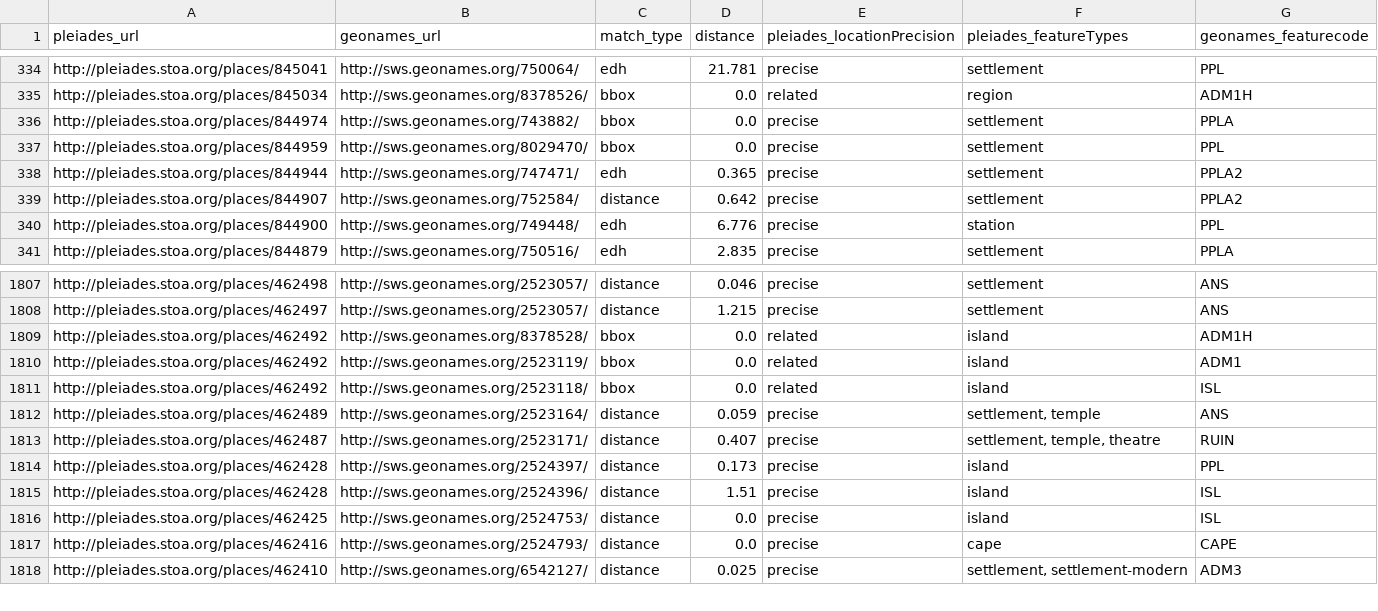
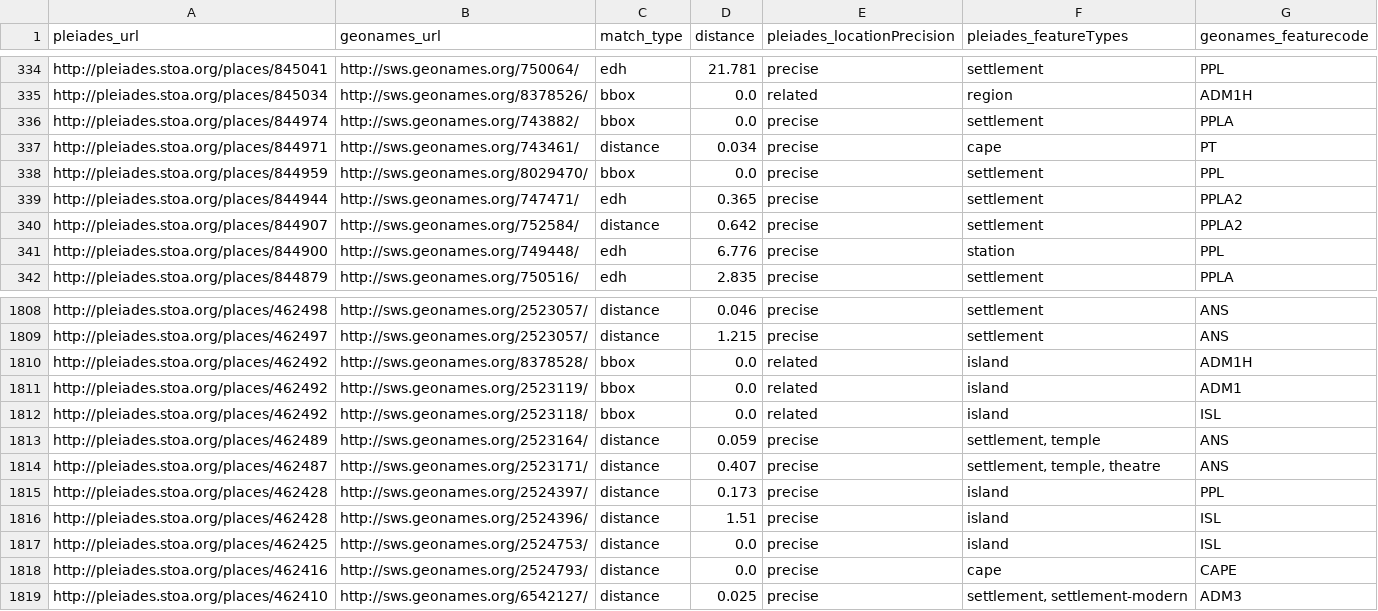
Before and after one commit to ryanfb/pleiades-plus, a CSV file: data/pleiades-plus.csv, drawn as a sheet; only a part is shown, gaps mark what is left out.

Commit message:
2015-09-01 pleiades-plus.csv update

```diff
--- a/data/pleiades-plus.csv
+++ b/data/pleiades-plus.csv
@@ -336,2 +336,3 @@ http://pleiades.stoa.org/places/845034,http://sws.geonames.org/8378526/,bbox,0.0
 http://pleiades.stoa.org/places/844974,http://sws.geonames.org/743882/,bbox,0.0,precise,"settlement",PPLA
+http://pleiades.stoa.org/places/844971,http://sws.geonames.org/743461/,distance,0.034,precise,"cape",PT
 http://pleiades.stoa.org/places/844959,http://sws.geonames.org/8029470/,bbox,0.0,precise,"settlement",PPL
@@ -1812,3 +1813,3 @@ http://pleiades.stoa.org/places/462492,http://sws.geonames.org/2523118/,bbox,0.0
 http://pleiades.stoa.org/places/462489,http://sws.geonames.org/2523164/,distance,0.059,precise,"settlement, temple",ANS
-http://pleiades.stoa.org/places/462487,http://sws.geonames.org/2523171/,distance,0.407,precise,"settlement, temple, theatre",RUIN
+http://pleiades.stoa.org/places/462487,http://sws.geonames.org/2523171/,distance,0.407,precise,"settlement, temple, theatre",ANS
 http://pleiades.stoa.org/places/462428,http://sws.geonames.org/2524397/,distance,0.173,precise,"island",PPL
```
